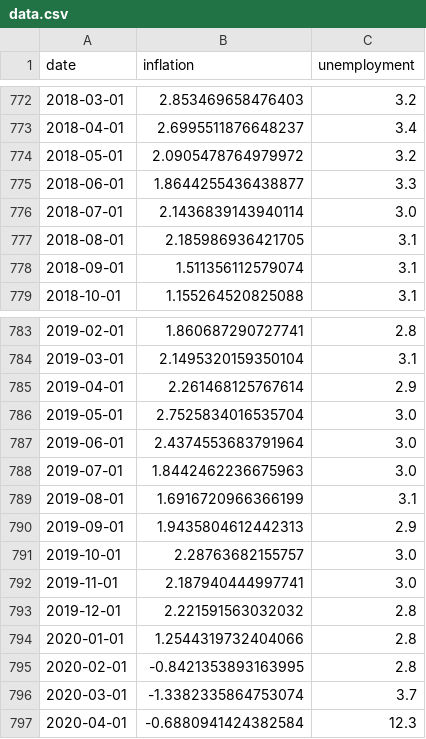
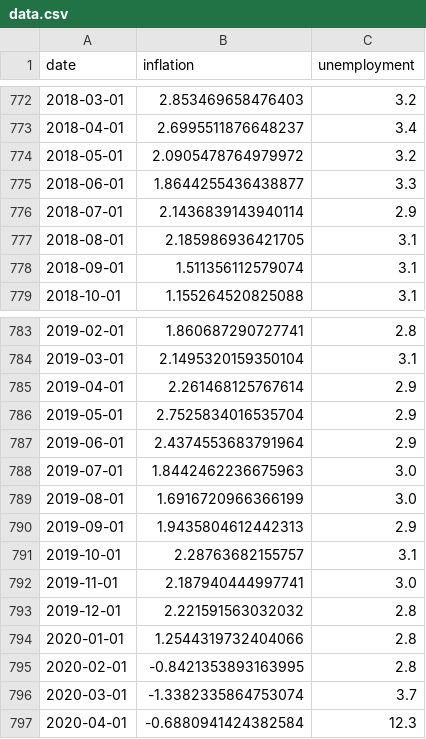
Before and after one commit to letsgoexploring/fredataPackage, a CSV file: docs/source/data.csv, drawn as a sheet; only a part is shown, gaps mark what is left out; the diff covers the shown part only.

```diff
--- a/docs/source/data.csv
+++ b/docs/source/data.csv
@@ -775,3 +775,3 @@ date,inflation,unemployment
 2018-06-01,1.8644255436438877,3.3
-2018-07-01,2.1436839143940114,3.0
+2018-07-01,2.1436839143940114,2.9
 2018-08-01,2.185986936421705,3.1
@@ -785,8 +785,8 @@ date,inflation,unemployment
 2019-04-01,2.261468125767614,2.9
-2019-05-01,2.7525834016535704,3.0
-2019-06-01,2.4374553683791964,3.0
+2019-05-01,2.7525834016535704,2.9
+2019-06-01,2.4374553683791964,2.9
 2019-07-01,1.8442462236675963,3.0
-2019-08-01,1.6916720966366199,3.1
+2019-08-01,1.6916720966366199,3.0
 2019-09-01,1.9435804612442313,2.9
-2019-10-01,2.28763682155757,3.0
+2019-10-01,2.28763682155757,3.1
 2019-11-01,2.187940444997741,3.0
```
Also changed, not shown: 10 added rows and 7 edited cells elsewhere in this file, 50 other files.
